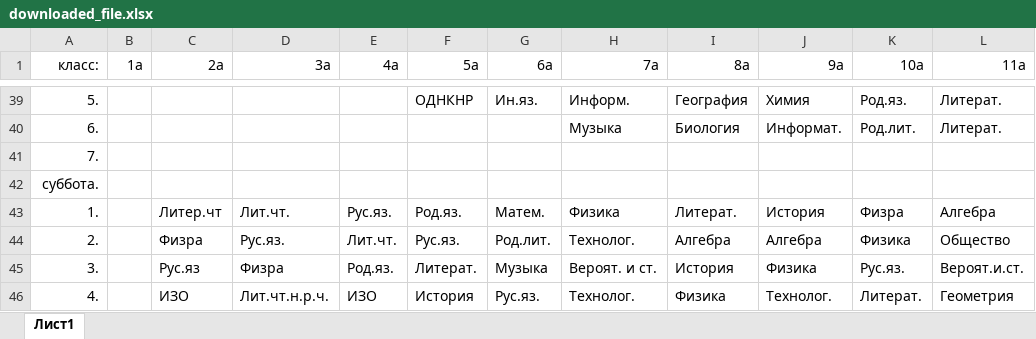
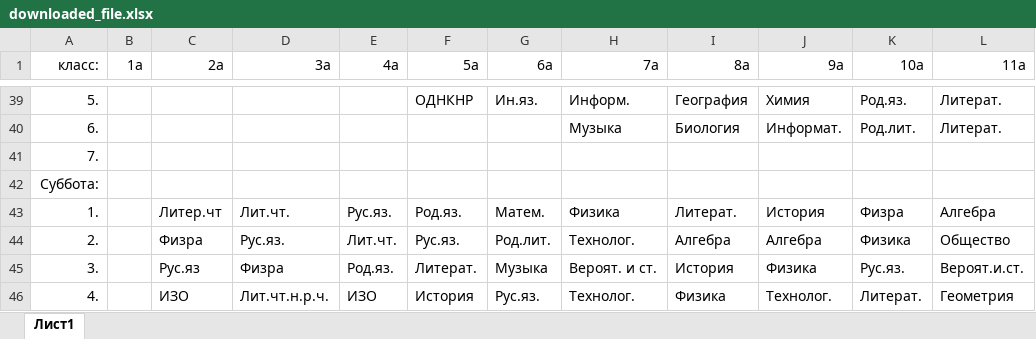
Before and after one commit to kutrooff/bot-for-the-class-schedule, an Excel workbook: downloaded_file.xlsx, sheet Лист1, drawn as a sheet; only a part is shown, gaps mark what is left out; values as stored, in another font and other column widths than the file's, no borders; the diff covers the shown part only; the diff names each change by its address in the sheet, - before the commit and + after, or states it on an @@ line.

```diff
--- a/downloaded_file.xlsx (sheet Лист1)
+++ b/downloaded_file.xlsx (sheet Лист1)
-A42 (класс:): суббота.
+A42 (класс:): Суббота:
```
Also changed, not shown: 6 edited cells elsewhere in this sheet, 1 other file.
